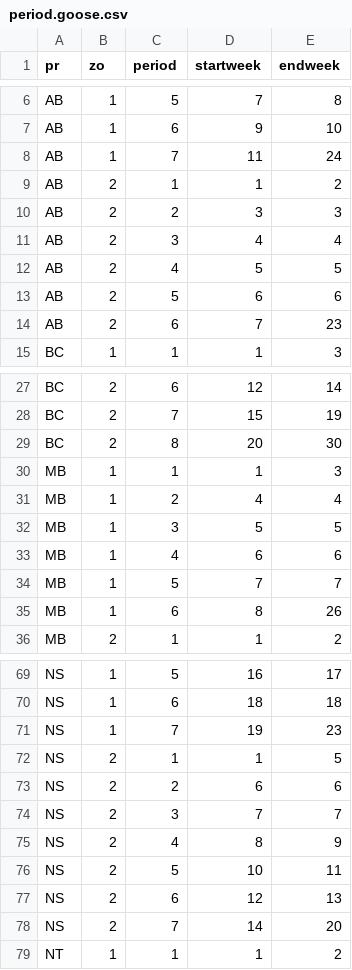
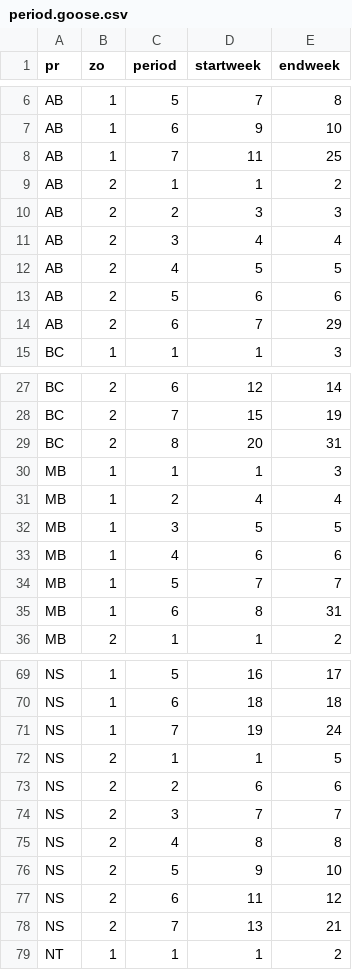
Before and after one commit to AdamCSmithCWS/CWS_National_Harvest_Survey, a CSV file: data/period.goose.csv, drawn as a sheet; only a part is shown, gaps mark what is left out; the diff covers the shown part only.

```diff
--- a/data/period.goose.csv
+++ b/data/period.goose.csv
@@ -7,3 +7,3 @@
 "AB",1,6,9,10
-"AB",1,7,11,24
+"AB",1,7,11,25
 "AB",2,1,1,2
@@ -13,3 +13,3 @@
 "AB",2,5,6,6
-"AB",2,6,7,23
+"AB",2,6,7,29
 "BC",1,1,1,3
@@ -28,3 +28,3 @@
 "BC",2,7,15,19
-"BC",2,8,20,30
+"BC",2,8,20,31
 "MB",1,1,1,3
@@ -34,3 +34,3 @@
 "MB",1,5,7,7
-"MB",1,6,8,26
+"MB",1,6,8,31
 "MB",2,1,1,2
@@ -70,3 +70,3 @@
 "NS",1,6,18,18
-"NS",1,7,19,23
+"NS",1,7,19,24
 "NS",2,1,1,5
@@ -74,6 +74,6 @@
 "NS",2,3,7,7
-"NS",2,4,8,9
-"NS",2,5,10,11
-"NS",2,6,12,13
-"NS",2,7,14,20
+"NS",2,4,8,8
+"NS",2,5,9,10
+"NS",2,6,11,12
+"NS",2,7,13,21
 "NT",1,1,1,2
```
Also changed, not shown: 10 edited cells elsewhere in this file, data/period.duck.csv, data/period.murre.csv, 56 other files.
